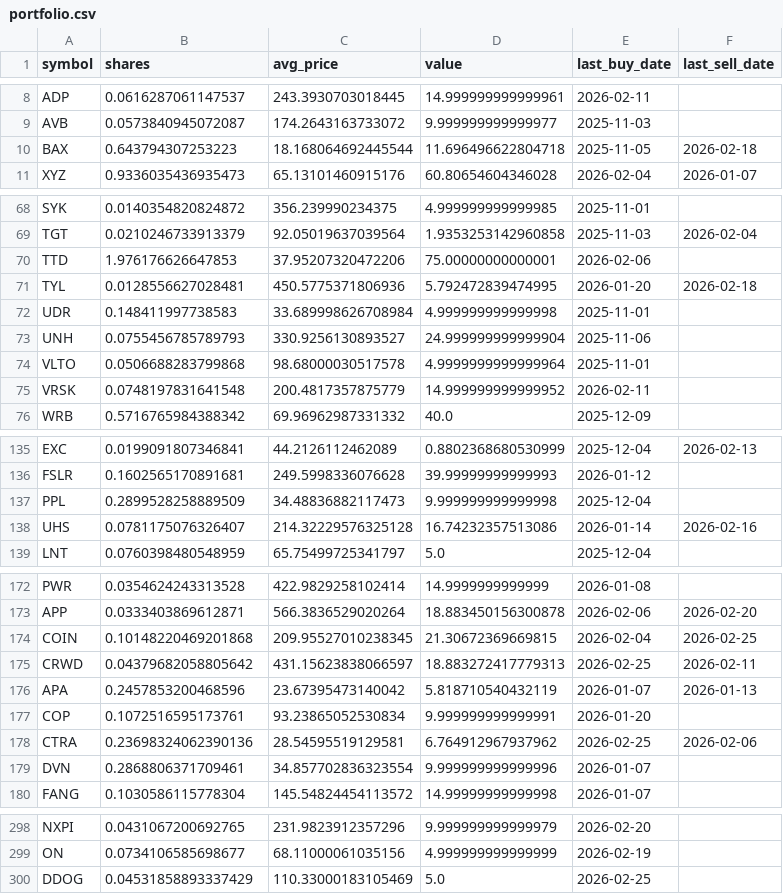
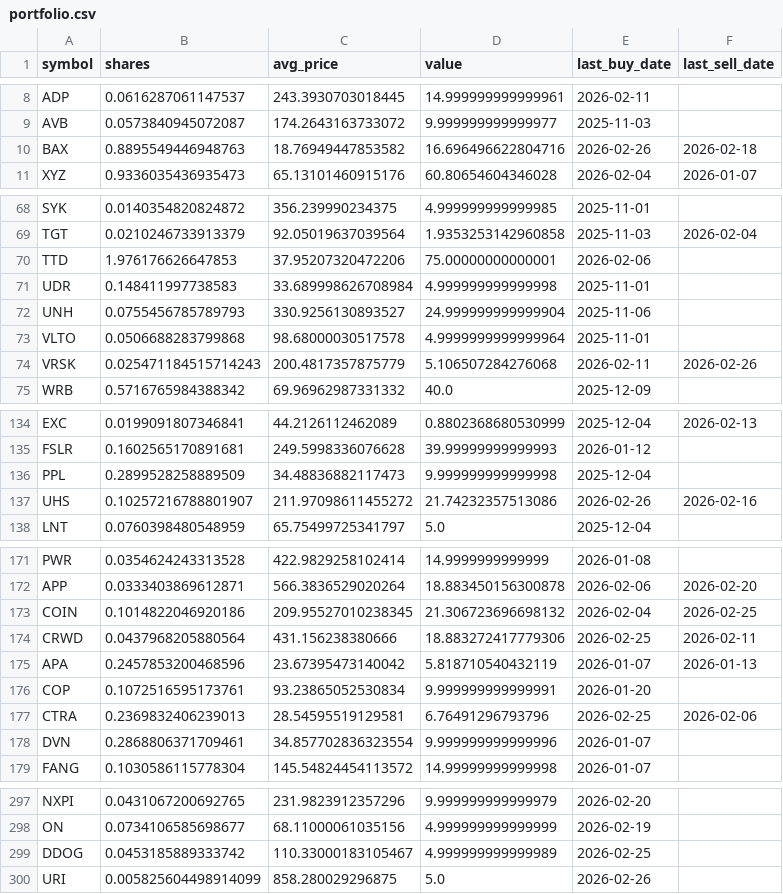
Before and after one commit to TechGroei/Test_Stock_Trading_Strategy, a CSV file: data/portfolio.csv, drawn as a sheet; only a part is shown, gaps mark what is left out; the diff covers the shown part only.

Commit message:
Update portfolio, trades & performance [skip ci]

```diff
--- a/data/portfolio.csv
+++ b/data/portfolio.csv
@@ -9,3 +9,3 @@ ADP,0.0616287061147537,243.3930703018445,14.999999999999961,2026-02-11,
 AVB,0.0573840945072087,174.2643163733072,9.999999999999977,2025-11-03,
-BAX,0.643794307253223,18.168064692445544,11.696496622804718,2025-11-05,2026-02-18
+BAX,0.8895549446948763,18.76949447853582,16.696496622804716,2026-02-26,2026-02-18
 XYZ,0.9336035436935473,65.13101460915176,60.80654604346028,2026-02-04,2026-01-07
@@ -70,3 +70,2 @@ TGT,0.0210246733913379,92.05019637039564,1.9353253142960858,2025-11-03,2026-02-0
 TTD,1.976176626647853,37.95207320472206,75.00000000000001,2026-02-06,
-TYL,0.0128556627028481,450.5775371806936,5.792472839474995,2026-01-20,2026-02-18
 UDR,0.148411997738583,33.689998626708984,4.999999999999998,2025-11-01,
@@ -74,3 +73,3 @@ UNH,0.0755456785789793,330.9256130893527,24.999999999999904,2025-11-06,
 VLTO,0.0506688283799868,98.68000030517578,4.9999999999999964,2025-11-01,
-VRSK,0.0748197831641548,200.4817357875779,14.999999999999952,2026-02-11,
+VRSK,0.025471184515714243,200.4817357875779,5.106507284276068,2026-02-11,2026-02-26
 WRB,0.5716765984388342,69.96962987331332,40.0,2025-12-09,
@@ -137,3 +136,3 @@ FSLR,0.1602565170891681,249.5998336076628,39.99999999999993,2026-01-12,
 PPL,0.2899528258889509,34.48836882117473,9.999999999999998,2025-12-04,
-UHS,0.0781175076326407,214.32229576325128,16.74232357513086,2026-01-14,2026-02-16
+UHS,0.10257216788801907,211.97098611455272,21.74232357513086,2026-02-26,2026-02-16
 LNT,0.0760398480548959,65.75499725341797,5.0,2025-12-04,
@@ -173,7 +172,7 @@ PWR,0.0354624243313528,422.9829258102414,14.9999999999999,2026-01-08,
 APP,0.0333403869612871,566.3836529020264,18.883450156300878,2026-02-06,2026-02-20
-COIN,0.10148220469201868,209.95527010238345,21.30672369669815,2026-02-04,2026-02-25
-CRWD,0.04379682058805642,431.15623838066597,18.883272417779313,2026-02-25,2026-02-11
+COIN,0.1014822046920186,209.95527010238345,21.306723696698132,2026-02-04,2026-02-25
+CRWD,0.0437968205880564,431.156238380666,18.883272417779306,2026-02-25,2026-02-11
 APA,0.2457853200468596,23.67395473140042,5.818710540432119,2026-01-07,2026-01-13
 COP,0.1072516595173761,93.23865052530834,9.999999999999991,2026-01-20,
-CTRA,0.23698324062390136,28.54595519129581,6.764912967937962,2026-02-25,2026-02-06
+CTRA,0.2369832406239013,28.54595519129581,6.76491296793796,2026-02-25,2026-02-06
 DVN,0.2868806371709461,34.857702836323554,9.999999999999996,2026-01-07,
@@ -299,2 +298,3 @@ NXPI,0.0431067200692765,231.9823912357296,9.999999999999979,2026-02-20,
 ON,0.0734106585698677,68.11000061035156,4.999999999999999,2026-02-19,
-DDOG,0.04531858893337429,110.33000183105469,5.0,2026-02-25,
+DDOG,0.0453185889333742,110.33000183105467,4.999999999999989,2026-02-25,
+URI,0.005825604498914099,858.280029296875,5.0,2026-02-26,
```
Also changed, not shown: 5 edited cells elsewhere in this file, data/trades_history.csv, 1 other file.
